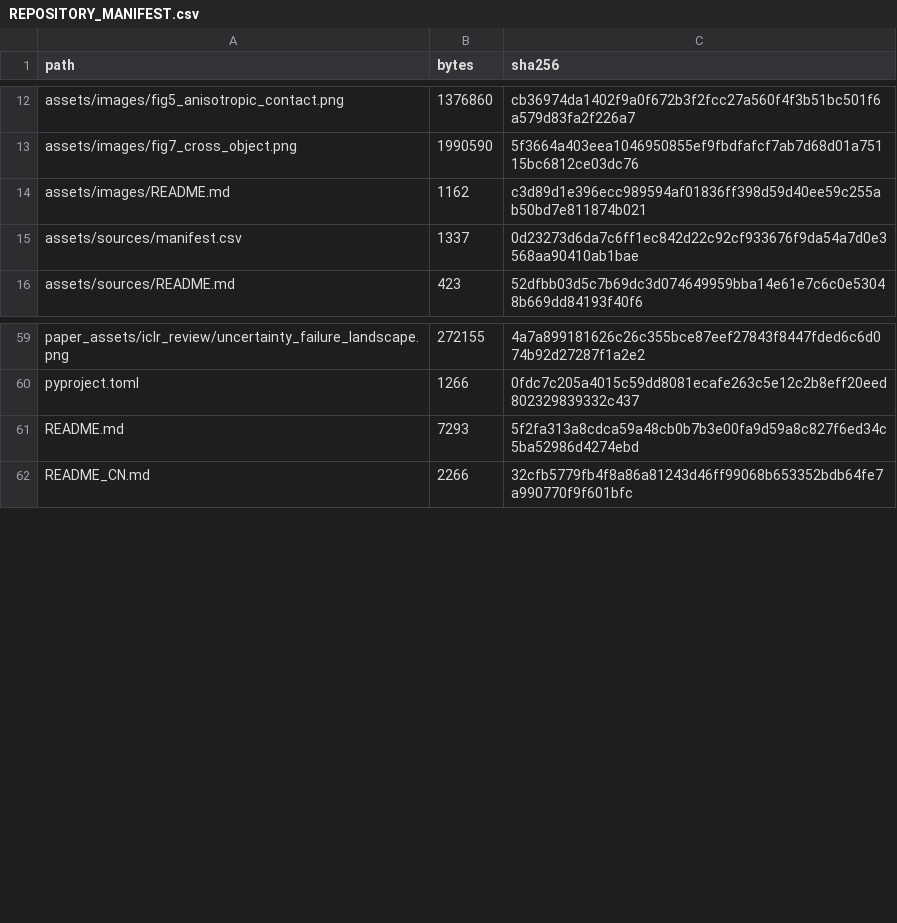
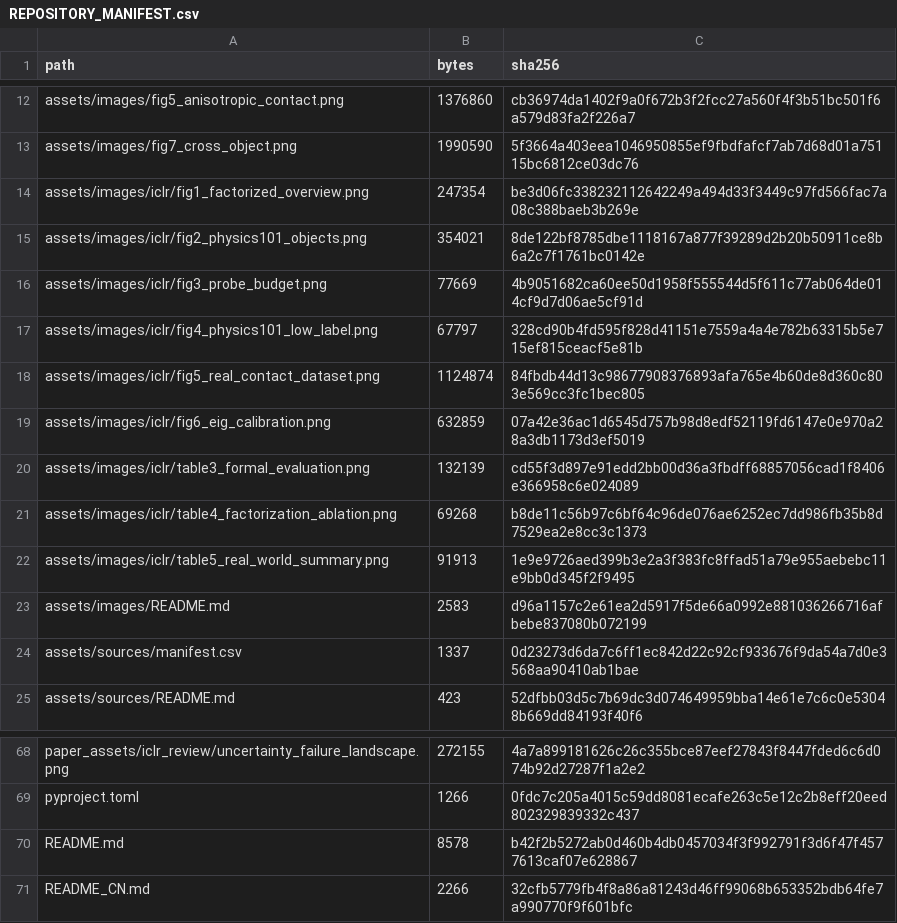
Before and after one commit to lyylovemwj/ActiveContactGS, a CSV file: REPOSITORY_MANIFEST.csv, drawn as a sheet; only a part is shown, gaps mark what is left out.

Commit message:
Use figures from the ICLR manuscript PDF

```diff
--- a/REPOSITORY_MANIFEST.csv
+++ b/REPOSITORY_MANIFEST.csv
@@ -13,3 +13,12 @@ assets/images/fig5_anisotropic_contact.png,1376860,cb36974da1402f9a0f672b3f2fcc2
 assets/images/fig7_cross_object.png,1990590,5f3664a403eea1046950855ef9fbdfafcf7ab7d68d01a75115bc6812ce03dc76
-assets/images/README.md,1162,c3d89d1e396ecc989594af01836ff398d59d40ee59c255ab50bd7e811874b021
+assets/images/iclr/fig1_factorized_overview.png,247354,be3d06fc338232112642249a494d33f3449c97fd566fac7a08c388baeb3b269e
+assets/images/iclr/fig2_physics101_objects.png,354021,8de122bf8785dbe1118167a877f39289d2b20b50911ce8b6a2c7f1761bc0142e
+assets/images/iclr/fig3_probe_budget.png,77669,4b9051682ca60ee50d1958f555544d5f611c77ab064de014cf9d7d06ae5cf91d
+assets/images/iclr/fig4_physics101_low_label.png,67797,328cd90b4fd595f828d41151e7559a4a4e782b63315b5e715ef815ceacf5e81b
+assets/images/iclr/fig5_real_contact_dataset.png,1124874,84fbdb44d13c98677908376893afa765e4b60de8d360c803e569cc3fc1bec805
+assets/images/iclr/fig6_eig_calibration.png,632859,07a42e36ac1d6545d757b98d8edf52119fd6147e0e970a28a3db1173d3ef5019
+assets/images/iclr/table3_formal_evaluation.png,132139,cd55f3d897e91edd2bb00d36a3fbdff68857056cad1f8406e366958c6e024089
+assets/images/iclr/table4_factorization_ablation.png,69268,b8de11c56b97c6bf64c96de076ae6252ec7dd986fb35b8d7529ea2e8cc3c1373
+assets/images/iclr/table5_real_world_summary.png,91913,1e9e9726aed399b3e2a3f383fc8ffad51a79e955aebebc11e9bb0d345f2f9495
+assets/images/README.md,2583,d96a1157c2e61ea2d5917f5de66a0992e881036266716afbebe837080b072199
 assets/sources/manifest.csv,1337,0d23273d6da7c6ff1ec842d22c92cf933676f9da54a7d0e3568aa90410ab1bae
@@ -60,3 +69,3 @@ paper_assets/iclr_review/uncertainty_failure_landscape.png,272155,4a7a899181626c
 pyproject.toml,1266,0fdc7c205a4015c59dd8081ecafe263c5e12c2b8eff20eed802329839332c437
-README.md,7293,5f2fa313a8cdca59a48cb0b7b3e00fa9d59a8c827f6ed34c5ba52986d4274ebd
+README.md,8578,b42f2b5272ab0d460b4db0457034f3f992791f3d6f47f4577613caf07e628867
 README_CN.md,2266,32cfb5779fb4f8a86a81243d46ff99068b653352bdb64fe7a990770f9f601bfc
```
Also changed, not shown: 11 other files.
